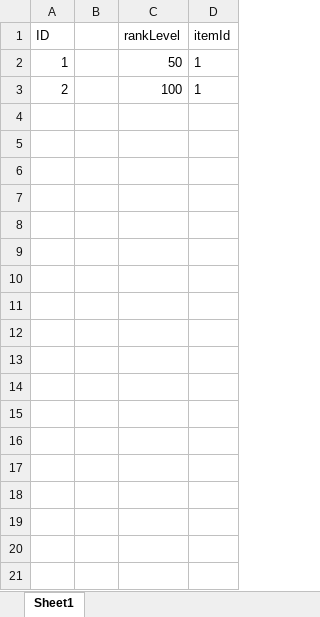
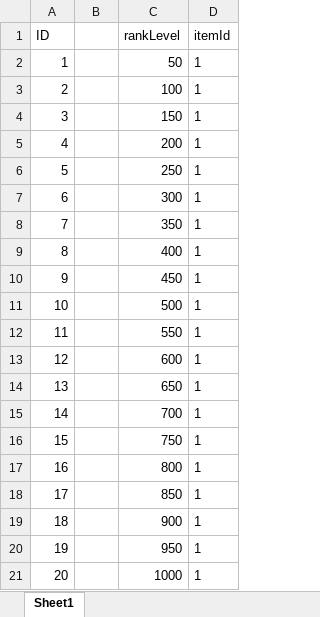
Before and after one commit to ZhangQichao1988/MultiGreedyFish, an Excel workbook: xlsx/sc_RankBonusData.xlsx, sheet Sheet1, drawn as a sheet; values as stored, in another font and other column widths than the file's, no borders; the diff names each change by its address in the sheet, - before the commit and + after, or states it on an @@ line.

```diff
--- a/xlsx/sc_RankBonusData.xlsx (sheet Sheet1)
+++ b/xlsx/sc_RankBonusData.xlsx (sheet Sheet1)
+row 4: 3 |  | 150 | 1
+row 5: 4 |  | 200 | 1
+row 6: 5 |  | 250 | 1
+row 7: 6 |  | 300 | 1
+row 8: 7 |  | 350 | 1
+row 9: 8 |  | 400 | 1
+row 10: 9 |  | 450 | 1
+row 11: 10 |  | 500 | 1
+row 12: 11 |  | 550 | 1
+row 13: 12 |  | 600 | 1
+row 14: 13 |  | 650 | 1
+row 15: 14 |  | 700 | 1
+row 16: 15 |  | 750 | 1
+row 17: 16 |  | 800 | 1
+row 18: 17 |  | 850 | 1
+row 19: 18 |  | 900 | 1
+row 20: 19 |  | 950 | 1
+row 21: 20 |  | 1000 | 1
```
Also changed, not shown: xlsx/sc_Config.xlsx, xlsx/sc_LanguageData.xlsx, 45 other files.
